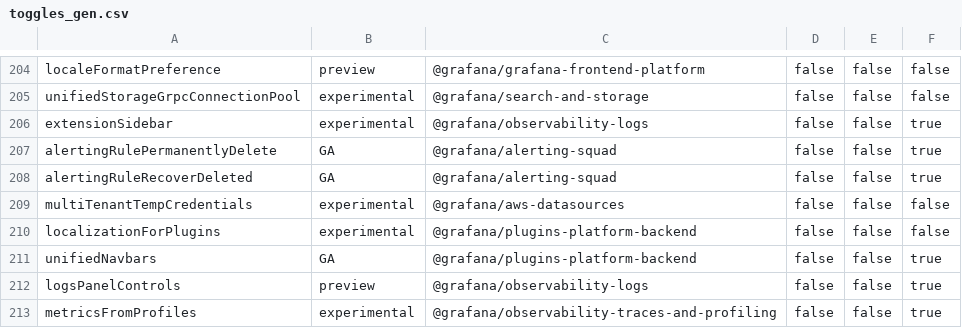
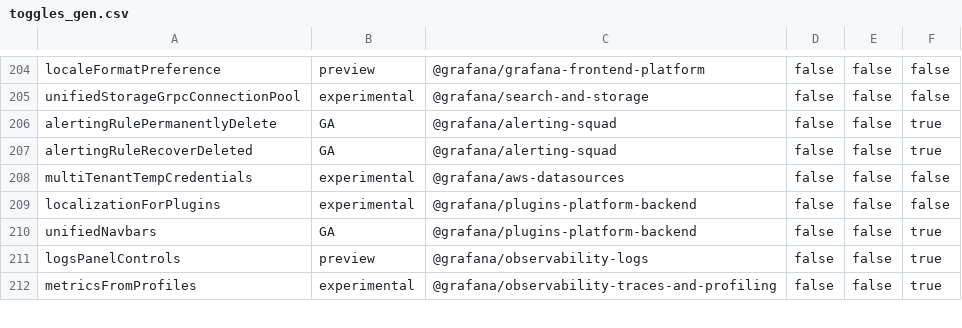
Before and after one commit to openai-oss-forks/grafana-experiments, a CSV file: pkg/services/featuremgmt/toggles_gen.csv, drawn as a sheet; only a part is shown, gaps mark what is left out.

Commit message:
ExtensionSidebar: Remove feature flag and enable by default (#109906)
* ExtensionSidebar: Remove feature flag and enable by default

* ExtensionSidebar: Remove `isEnabled`

* ExtensionSidebar: Lint

* ExtensionSidebar: Lint

* ExtensionSidebar: Remove more FF

* i dont know why, but okay

```diff
--- a/pkg/services/featuremgmt/toggles_gen.csv
+++ b/pkg/services/featuremgmt/toggles_gen.csv
@@ -205,3 +205,2 @@ localeFormatPreference,preview,@grafana/grafana-frontend-platform,false,false,fa
 unifiedStorageGrpcConnectionPool,experimental,@grafana/search-and-storage,false,false,false
-extensionSidebar,experimental,@grafana/observability-logs,false,false,true
 alertingRulePermanentlyDelete,GA,@grafana/alerting-squad,false,false,true
```
Also changed, not shown: 13 other files.
